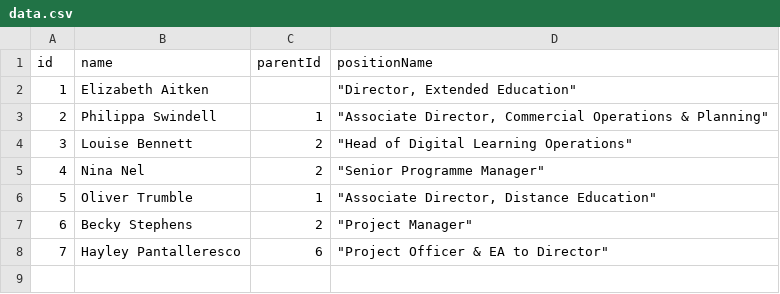
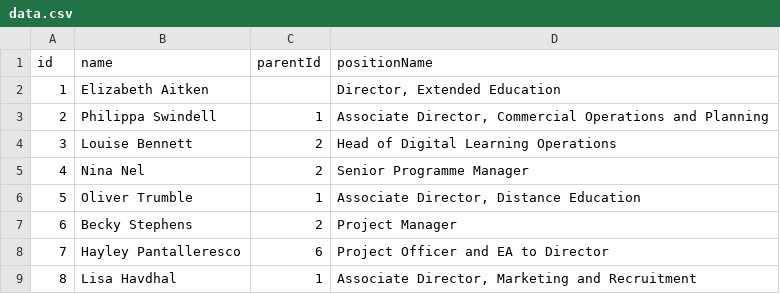
Before and after one commit to ExtendedEducation/org-chart, a CSV file: misc/data.csv, drawn as a sheet.

Commit message:
Update data.csv

```diff
--- a/misc/data.csv
+++ b/misc/data.csv
@@ -1,8 +1,9 @@
 id,name,parentId,positionName
-1,Elizabeth Aitken,,"""Director, Extended Education"""
-2,Philippa Swindell,1,"""Associate Director, Commercial Operations & Planning"""
-3,Louise Bennett,2,"""Head of Digital Learning Operations"""
-4,Nina Nel,2,"""Senior Programme Manager"""
-5,Oliver Trumble,1,"""Associate Director, Distance Education"""
-6,Becky Stephens,2,"""Project Manager"""
-7,Hayley Pantalleresco,6,"""Project Officer & EA to Director"""
+1,Elizabeth Aitken,,"Director, Extended Education"
+2,Philippa Swindell,1,"Associate Director, Commercial Operations and Planning"
+3,Louise Bennett,2,Head of Digital Learning Operations
+4,Nina Nel,2,Senior Programme Manager
+5,Oliver Trumble,1,"Associate Director, Distance Education"
+6,Becky Stephens,2,Project Manager
+7,Hayley Pantalleresco,6,Project Officer and EA to Director
+8,Lisa Havdhal,1,"Associate Director, Marketing and Recruitment"
```
